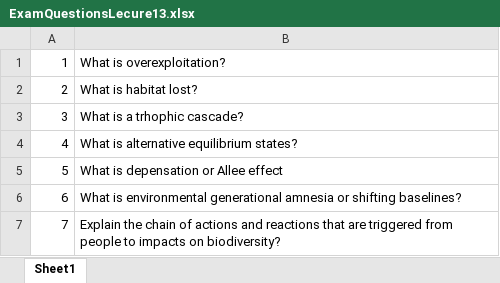
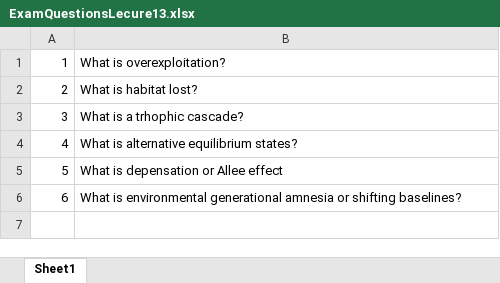
Before and after one commit to Camilo-Mora/GEO309, an Excel workbook: main/ExamQuestionsLecure13.xlsx, sheet Sheet1, drawn as a sheet; values as stored, in another font and other column widths than the file's, no borders; the diff names each change by its address in the sheet, - before the commit and + after, or states it on an @@ line.

```diff
--- a/main/ExamQuestionsLecure13.xlsx (sheet Sheet1)
+++ b/main/ExamQuestionsLecure13.xlsx (sheet Sheet1)
-row 7: 7 | Explain the chain of actions and reactions that are triggered from people to impacts on biodiversity?
```
Also changed, not shown: 24 other files.
